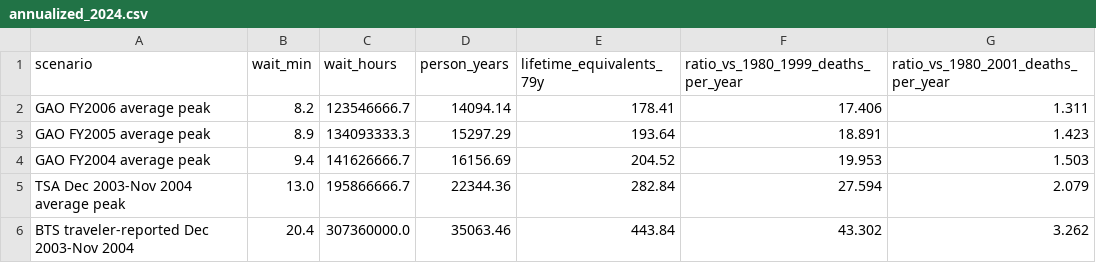
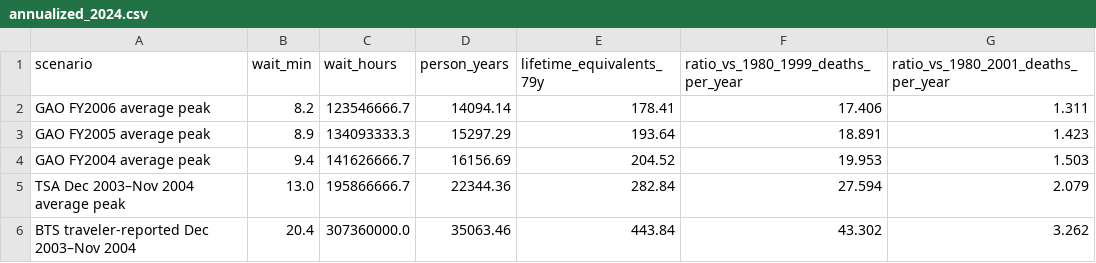
Before and after one commit to brandonp2412/TSA-BodyCount, a CSV file: results/annualized_2024.csv, drawn as a sheet.

```diff
--- a/results/annualized_2024.csv
+++ b/results/annualized_2024.csv
@@ -4,3 +4,3 @@ GAO FY2005 average peak,8.9,134093333.3,15297.29,193.64,18.891,1.423
 GAO FY2004 average peak,9.4,141626666.7,16156.69,204.52,19.953,1.503
-TSA Dec 2003-Nov 2004 average peak,13.0,195866666.7,22344.36,282.84,27.594,2.079
-BTS traveler-reported Dec 2003-Nov 2004,20.4,307360000.0,35063.46,443.84,43.302,3.262
+TSA Dec 2003–Nov 2004 average peak,13.0,195866666.7,22344.36,282.84,27.594,2.079
+BTS traveler-reported Dec 2003–Nov 2004,20.4,307360000.0,35063.46,443.84,43.302,3.262
```
Also changed, not shown: 10 other files.
